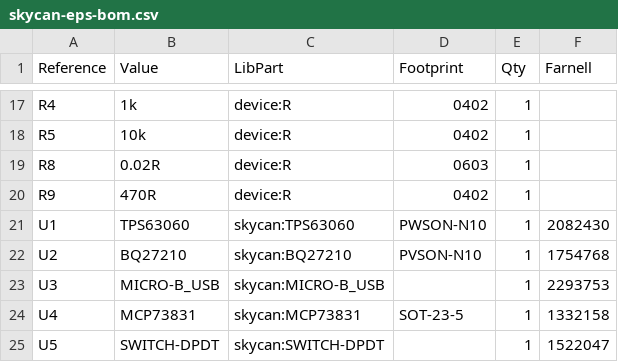
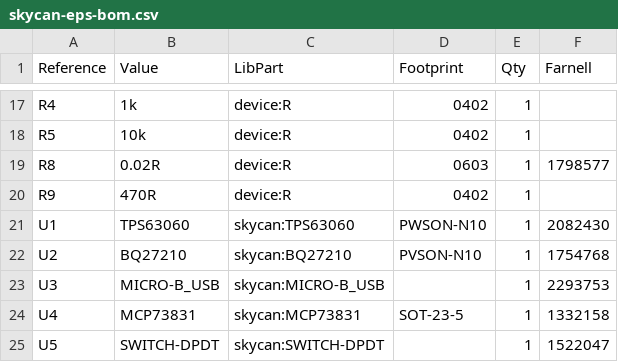
Before and after one commit to skycan/hardware, a CSV file: eps/skycan-eps-bom.csv, drawn as a sheet; only a part is shown, gaps mark what is left out.

Commit message:
Added EPS power measurement resistor Farnell code

```diff
--- a/eps/skycan-eps-bom.csv
+++ b/eps/skycan-eps-bom.csv
@@ -18,3 +18,3 @@ R4,1k,device:R,0402,1,
 R5,10k,device:R,0402,1,
-R8,0.02R,device:R,0603,1,
+R8,0.02R,device:R,0603,1,1798577
 R9,470R,device:R,0402,1,
```
Also changed, not shown: 1 other file.
